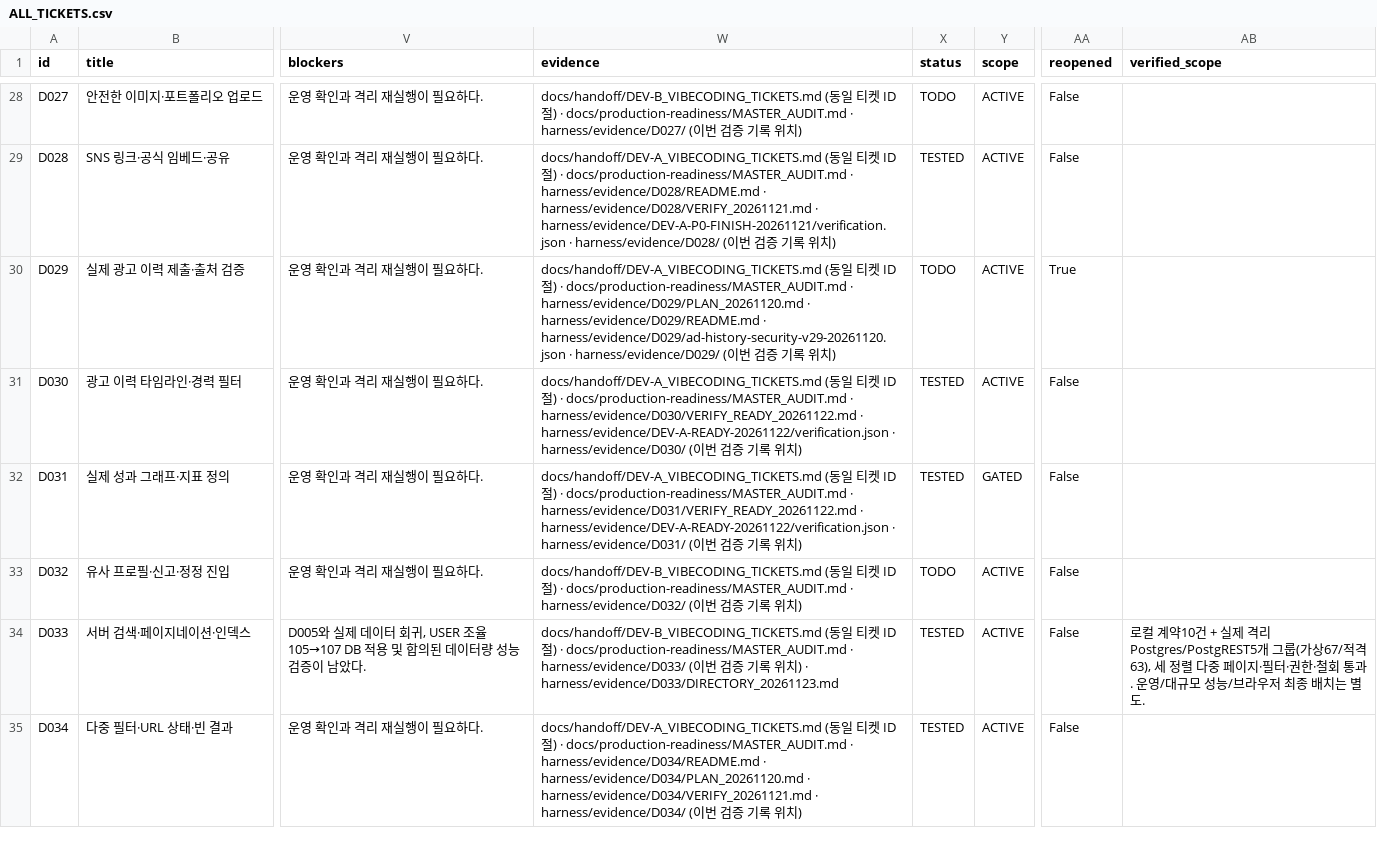
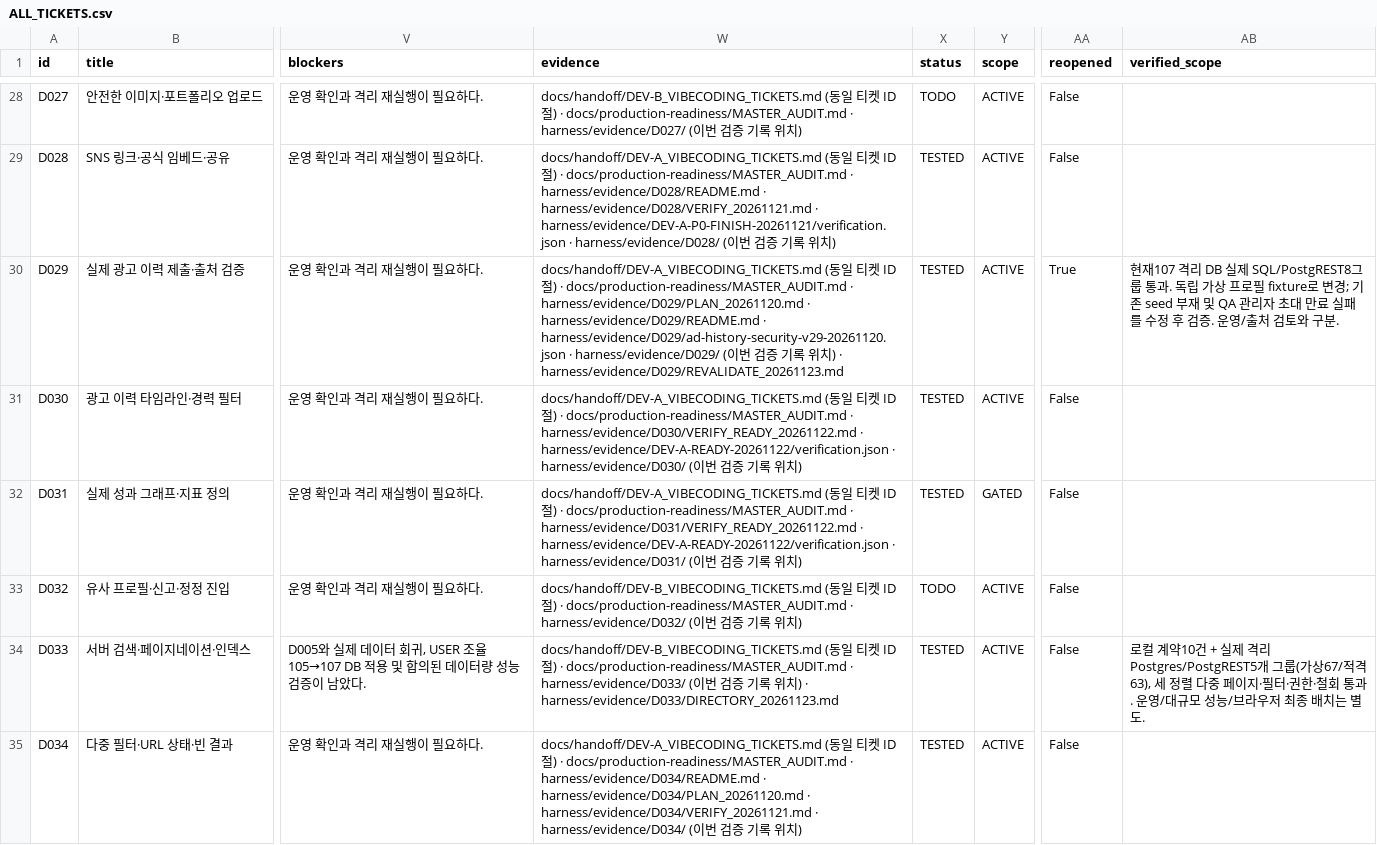
Before and after one commit to WooSungHyun03/AD-Me, a CSV file: docs/production-readiness/ALL_TICKETS.csv, drawn as a sheet; only a part is shown, gaps mark what is left out; the diff names each change by its address in the sheet, - before the commit and + after, or states it on an @@ line.

Commit message:
D029: make advertising review fixtures independent and revalidate current schema

```diff
--- a/docs/production-readiness/ALL_TICKETS.csv
+++ b/docs/production-readiness/ALL_TICKETS.csv
-W30 (evidence): …치)
+W30 (evidence): …치) · harness/evidence/D029/REVALIDATE_20261123.md
-X30 (status): TODO
+X30 (status): TESTED
-AB30 (verified_scope): (empty)
+AB30 (verified_scope): 현재107 격리 DB 실제 SQL/PostgREST8그룹 통과. 독립 가상 프로필 fixture로 변경; 기존 seed 부재 및 QA 관리자 초대 만료 실패를 수정 후 검증. 운영/출처 검토와 구분.
```
Also changed, not shown: 7 other files.
